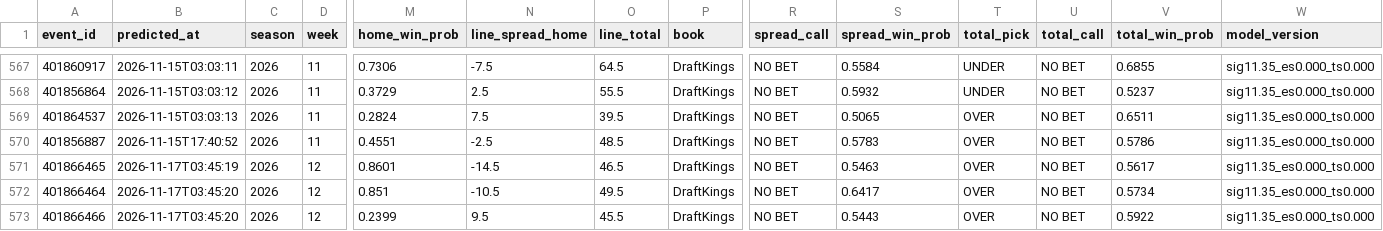
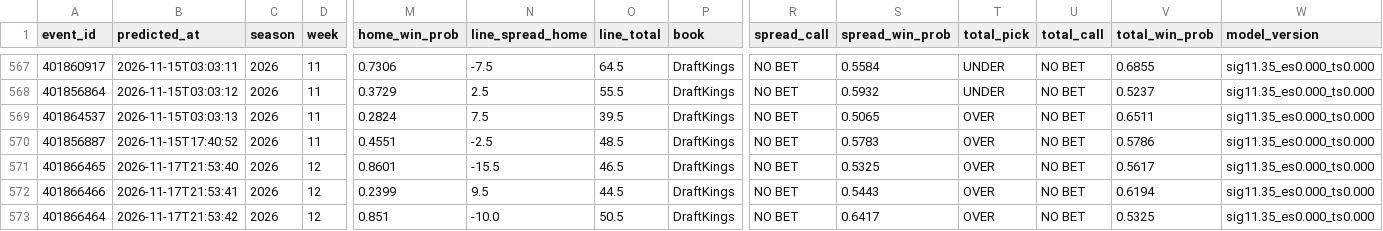
Before and after one commit to golfer1989/cfb-model, a CSV file: data/ledger.csv, drawn as a sheet; only a part is shown, gaps mark what is left out; removed rows and columns are numbered as before the commit, all else as after; rows hold the shown columns only; the diff names each change by its address in the sheet, - before the commit and + after, or states it on an @@ line.

```diff
--- a/data/ledger.csv
+++ b/data/ledger.csv
-B571 (predicted_at): 2026-11-17T03:45:19
+B571 (predicted_at): 2026-11-17T21:53:40
-N571 (line_spread_home): -14.5
+N571 (line_spread_home): -15.5
-S571 (spread_win_prob): 0.5463
+S571 (spread_win_prob): 0.5325
-row 572: 401866464 | 2026-11-17T03:45:20 | 2026 | 12 | 0.851 | -10.5 | 49.5 | DraftKings | NO BET | 0.6417 | OVER | NO BET | 0.5734 | sig11.35_es0.000_ts0.000
-B572 (predicted_at): 2026-11-17T03:45:20
+B572 (predicted_at): 2026-11-17T21:53:41
-O572 (line_total): 45.5
+O572 (line_total): 44.5
-V572 (total_win_prob): 0.5922
+V572 (total_win_prob): 0.6194
+row 573: 401866464 | 2026-11-17T21:53:42 | 2026 | 12 | 0.851 | -10.0 | 50.5 | DraftKings | NO BET | 0.6417 | OVER | NO BET | 0.5325 | sig11.35_es0.000_ts0.000
```
Also changed, not shown: data/backtest_preds.csv, data/real_games.csv, 8 other files.
